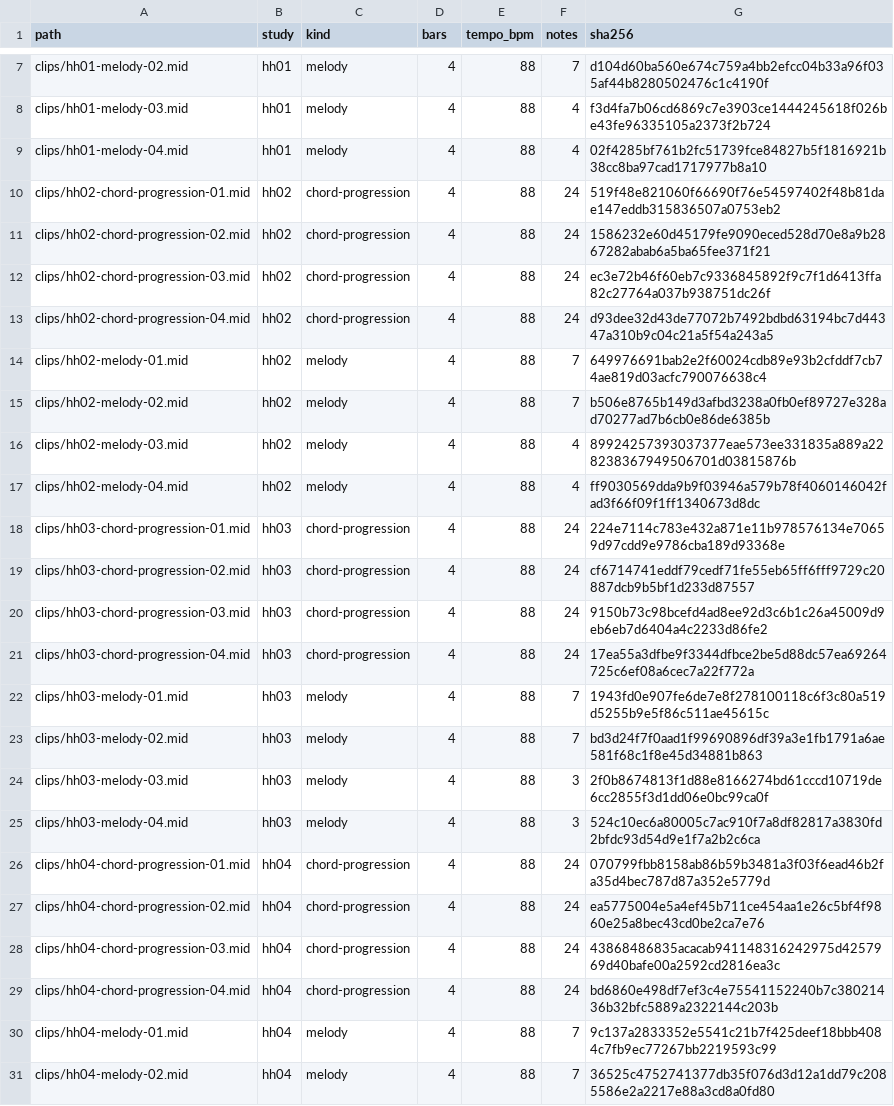
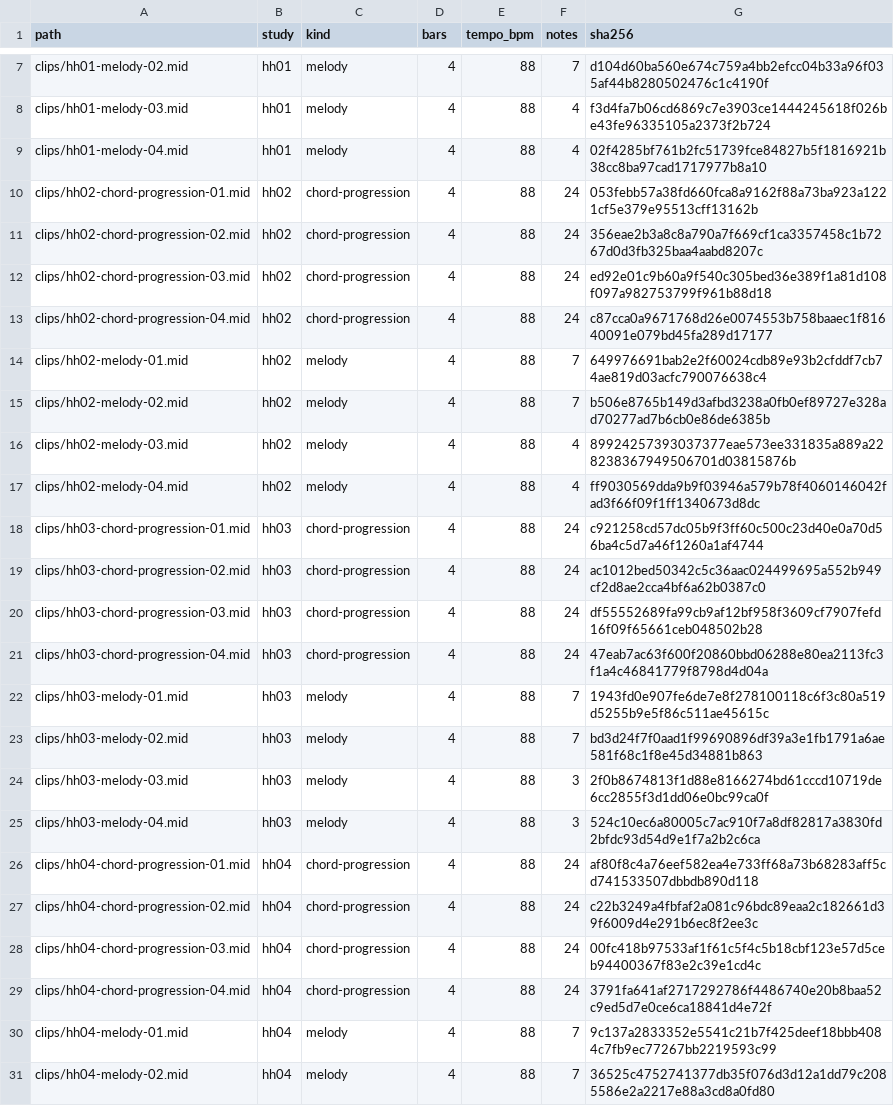
Before and after one commit to mizcausevic-dev/hip-hop-chord-melody-sketches, a CSV file: catalog/clip-index.csv, drawn as a sheet; only a part is shown, gaps mark what is left out.

```diff
--- a/catalog/clip-index.csv
+++ b/catalog/clip-index.csv
@@ -9,6 +9,6 @@ clips/hh01-melody-03.mid,hh01,melody,4,88,4,f3d4fa7b06cd6869c7e3903ce1444245618f
 clips/hh01-melody-04.mid,hh01,melody,4,88,4,02f4285bf761b2fc51739fce84827b5f1816921b38cc8ba97cad1717977b8a10
-clips/hh02-chord-progression-01.mid,hh02,chord-progression,4,88,24,519f48e821060f66690f76e54597402f48b81dae147eddb315836507a0753eb2
-clips/hh02-chord-progression-02.mid,hh02,chord-progression,4,88,24,1586232e60d45179fe9090eced528d70e8a9b2867282abab6a5ba65fee371f21
-clips/hh02-chord-progression-03.mid,hh02,chord-progression,4,88,24,ec3e72b46f60eb7c9336845892f9c7f1d6413ffa82c27764a037b938751dc26f
-clips/hh02-chord-progression-04.mid,hh02,chord-progression,4,88,24,d93dee32d43de77072b7492bdbd63194bc7d44347a310b9c04c21a5f54a243a5
+clips/hh02-chord-progression-01.mid,hh02,chord-progression,4,88,24,053febb57a38fd660fca8a9162f88a73ba923a1221cf5e379e95513cff13162b
+clips/hh02-chord-progression-02.mid,hh02,chord-progression,4,88,24,356eae2b3a8c8a790a7f669cf1ca3357458c1b7267d0d3fb325baa4aabd8207c
+clips/hh02-chord-progression-03.mid,hh02,chord-progression,4,88,24,ed92e01c9b60a9f540c305bed36e389f1a81d108f097a982753799f961b88d18
+clips/hh02-chord-progression-04.mid,hh02,chord-progression,4,88,24,c87cca0a9671768d26e0074553b758baaec1f81640091e079bd45fa289d17177
 clips/hh02-melody-01.mid,hh02,melody,4,88,7,649976691bab2e2f60024cdb89e93b2cfddf7cb74ae819d03acfc790076638c4
@@ -17,6 +17,6 @@ clips/hh02-melody-03.mid,hh02,melody,4,88,4,89924257393037377eae573ee331835a889a
 clips/hh02-melody-04.mid,hh02,melody,4,88,4,ff9030569dda9b9f03946a579b78f4060146042fad3f66f09f1ff1340673d8dc
-clips/hh03-chord-progression-01.mid,hh03,chord-progression,4,88,24,224e7114c783e432a871e11b978576134e70659d97cdd9e9786cba189d93368e
-clips/hh03-chord-progression-02.mid,hh03,chord-progression,4,88,24,cf6714741eddf79cedf71fe55eb65ff6fff9729c20887dcb9b5bf1d233d87557
-clips/hh03-chord-progression-03.mid,hh03,chord-progression,4,88,24,9150b73c98bcefd4ad8ee92d3c6b1c26a45009d9eb6eb7d6404a4c2233d86fe2
-clips/hh03-chord-progression-04.mid,hh03,chord-progression,4,88,24,17ea55a3dfbe9f3344dfbce2be5d88dc57ea69264725c6ef08a6cec7a22f772a
+clips/hh03-chord-progression-01.mid,hh03,chord-progression,4,88,24,c921258cd57dc05b9f3ff60c500c23d40e0a70d56ba4c5d7a46f1260a1af4744
+clips/hh03-chord-progression-02.mid,hh03,chord-progression,4,88,24,ac1012bed50342c5c36aac024499695a552b949cf2d8ae2cca4bf6a62b0387c0
+clips/hh03-chord-progression-03.mid,hh03,chord-progression,4,88,24,df55552689fa99cb9af12bf958f3609cf7907fefd16f09f65661ceb048502b28
+clips/hh03-chord-progression-04.mid,hh03,chord-progression,4,88,24,47eab7ac63f600f20860bbd06288e80ea2113fc3f1a4c46841779f8798d4d04a
 clips/hh03-melody-01.mid,hh03,melody,4,88,7,1943fd0e907fe6de7e8f278100118c6f3c80a519d5255b9e5f86c511ae45615c
@@ -25,6 +25,6 @@ clips/hh03-melody-03.mid,hh03,melody,4,88,3,2f0b8674813f1d88e8166274bd61cccd1071
 clips/hh03-melody-04.mid,hh03,melody,4,88,3,524c10ec6a80005c7ac910f7a8df82817a3830fd2bfdc93d54d9e1f7a2b2c6ca
-clips/hh04-chord-progression-01.mid,hh04,chord-progression,4,88,24,070799fbb8158ab86b59b3481a3f03f6ead46b2fa35d4bec787d87a352e5779d
-clips/hh04-chord-progression-02.mid,hh04,chord-progression,4,88,24,ea5775004e5a4ef45b711ce454aa1e26c5bf4f9860e25a8bec43cd0be2ca7e76
-clips/hh04-chord-progression-03.mid,hh04,chord-progression,4,88,24,43868486835acacab941148316242975d4257969d40bafe00a2592cd2816ea3c
-clips/hh04-chord-progression-04.mid,hh04,chord-progression,4,88,24,bd6860e498df7ef3c4e75541152240b7c38021436b32bfc5889a2322144c203b
+clips/hh04-chord-progression-01.mid,hh04,chord-progression,4,88,24,af80f8c4a76eef582ea4e733ff68a73b68283aff5cd741533507dbbdb890d118
+clips/hh04-chord-progression-02.mid,hh04,chord-progression,4,88,24,c22b3249a4fbfaf2a081c96bdc89eaa2c182661d39f6009d4e291b6ec8f2ee3c
+clips/hh04-chord-progression-03.mid,hh04,chord-progression,4,88,24,00fc418b97533af1f61c5f4c5b18cbf123e57d5ceb94400367f83e2c39e1cd4c
+clips/hh04-chord-progression-04.mid,hh04,chord-progression,4,88,24,3791fa641af2717292786f4486740e20b8baa52c9ed5d7e0ce6ca18841d4e72f
 clips/hh04-melody-01.mid,hh04,melody,4,88,7,9c137a2833352e5541c21b7f425deef18bbb4084c7fb9ec77267bb2219593c99
```
Also changed, not shown: 19 other files.
